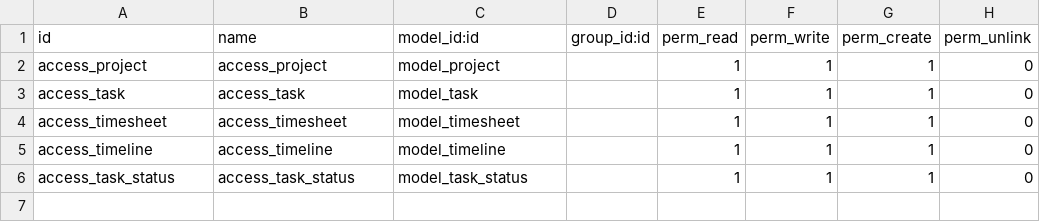
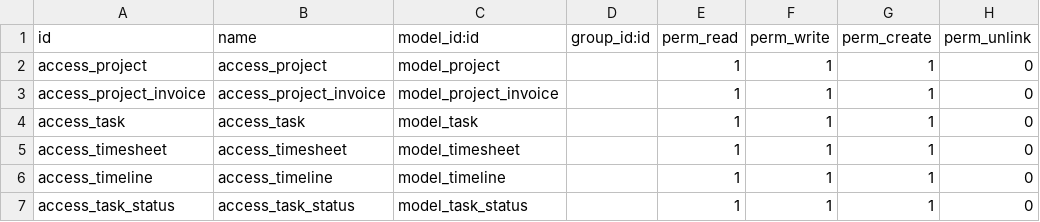
Before and after one commit to osbzr/gooderp_addons, a CSV file: task/security/ir.model.access.csv, drawn as a sheet; the diff names each change by its address in the sheet, - before the commit and + after, or states it on an @@ line.

Commit message:
[ADD]增加project_invoice 测试，项目上客户必输

```diff
--- a/task/security/ir.model.access.csv
+++ b/task/security/ir.model.access.csv
+row 3: access_project_invoice | access_project_invoice | model_project_invoice |  | 1 | 1 | 1 | 0
```
Also changed, not shown: 4 other files.
